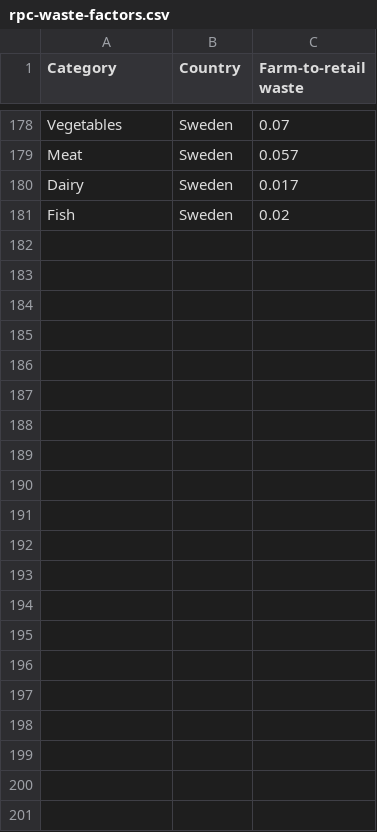
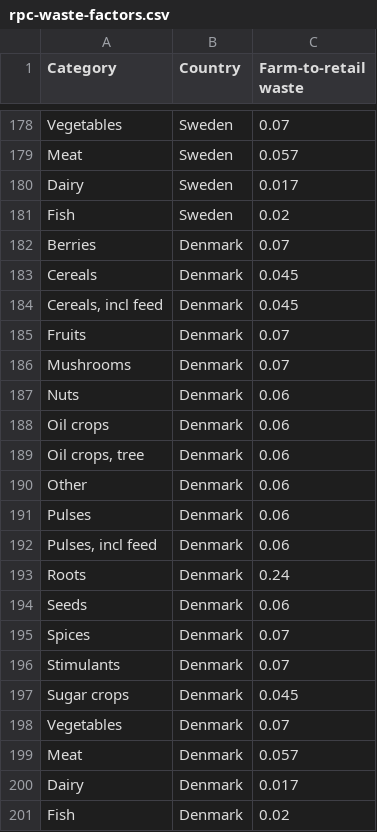
Before and after one commit to SLU-foodsystems/safad, a CSV file: data-preprocessing/rpc-parameters/rpc-waste-factors.csv, drawn as a sheet; only a part is shown, gaps mark what is left out.

Commit message:
Add Denmark's waste (copy Sweden's)

```diff
--- a/data-preprocessing/rpc-parameters/rpc-waste-factors.csv
+++ b/data-preprocessing/rpc-parameters/rpc-waste-factors.csv
@@ -181 +181,21 @@
 "Fish","Sweden",0.02
+"Berries","Denmark",0.07
+"Cereals","Denmark",0.045
+"Cereals, incl feed","Denmark",0.045
+"Fruits","Denmark",0.07
+"Mushrooms","Denmark",0.07
+"Nuts","Denmark",0.06
+"Oil crops","Denmark",0.06
+"Oil crops, tree","Denmark",0.06
+"Other","Denmark",0.06
+"Pulses","Denmark",0.06
+"Pulses, incl feed","Denmark",0.06
+"Roots","Denmark",0.24
+"Seeds","Denmark",0.06
+"Spices","Denmark",0.07
+"Stimulants","Denmark",0.07
+"Sugar crops","Denmark",0.045
+"Vegetables","Denmark",0.07
+"Meat","Denmark",0.057
+"Dairy","Denmark",0.017
+"Fish","Denmark",0.02
```
